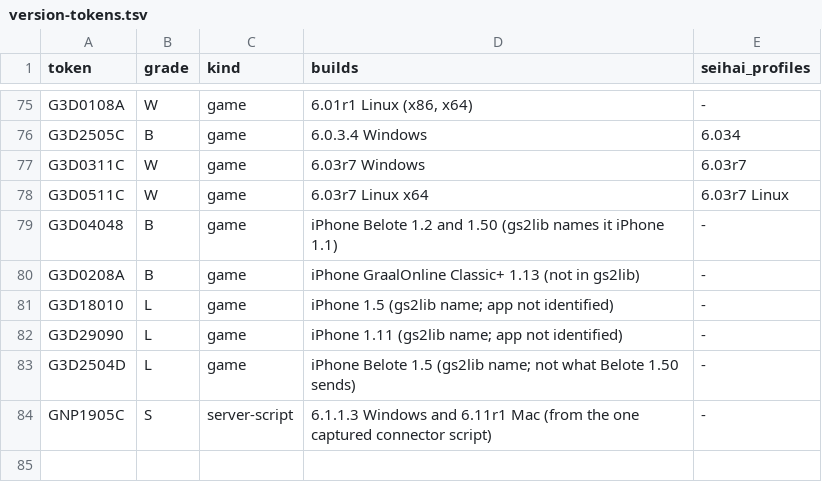
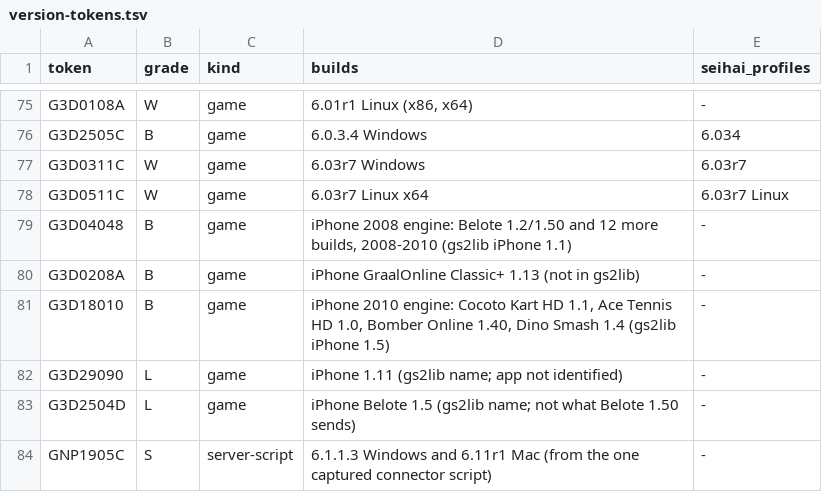
Before and after one commit to squirelworks/seihai-core, a TSV file: documentation/version-tokens.tsv, drawn as a sheet; only a part is shown, gaps mark what is left out.

```diff
--- a/documentation/version-tokens.tsv
+++ b/documentation/version-tokens.tsv
@@ -78,5 +78,5 @@ G3D0311C	W	game	6.03r7 Windows	6.03r7
 G3D0511C	W	game	6.03r7 Linux x64	6.03r7 Linux
-G3D04048	B	game	iPhone Belote 1.2 and 1.50 (gs2lib names it iPhone 1.1)	-
+G3D04048	B	game	iPhone 2008 engine: Belote 1.2/1.50 and 12 more builds, 2008-2010 (gs2lib iPhone 1.1)	-
 G3D0208A	B	game	iPhone GraalOnline Classic+ 1.13 (not in gs2lib)	-
-G3D18010	L	game	iPhone 1.5 (gs2lib name; app not identified)	-
+G3D18010	B	game	iPhone 2010 engine: Cocoto Kart HD 1.1, Ace Tennis HD 1.0, Bomber Online 1.40, Dino Smash 1.4 (gs2lib iPhone 1.5)	-
 G3D29090	L	game	iPhone 1.11 (gs2lib name; app not identified)	-
```
Also changed, not shown: 4 other files.
